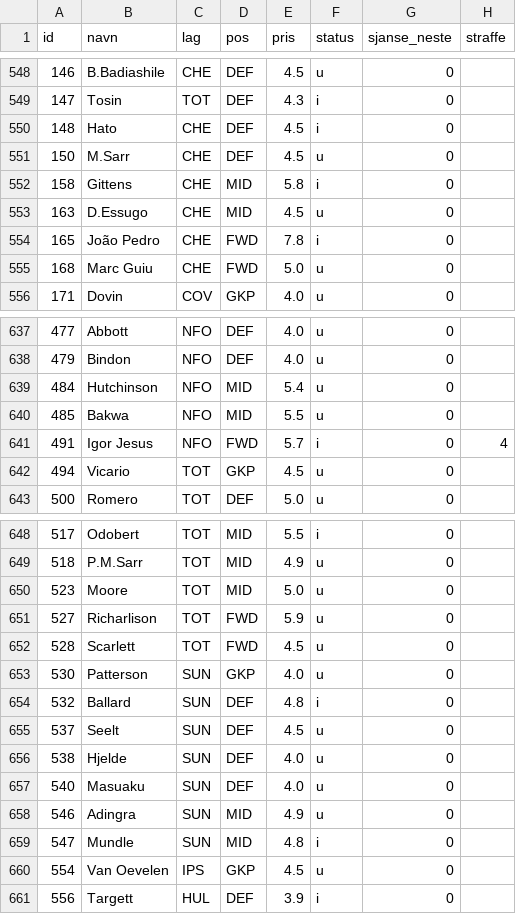
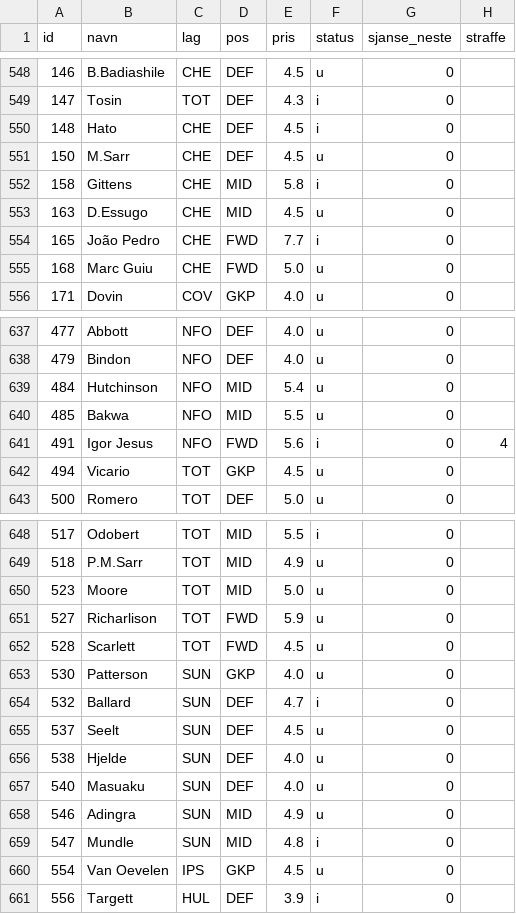
Before and after one commit to steinim/fpl2627, a CSV file: analyse/forventning.csv, drawn as a sheet; only a part is shown, gaps mark what is left out; the diff covers the shown part only; the diff names each change by its address in the sheet, - before the commit and + after, or states it on an @@ line.

```diff
--- a/analyse/forventning.csv
+++ b/analyse/forventning.csv
-E554 (pris): 7.8
+E554 (pris): 7.7
-E641 (pris): 5.7
+E641 (pris): 5.6
-E654 (pris): 4.8
+E654 (pris): 4.7
```
Also changed, not shown: 1 added row and 21 edited cells elsewhere in this file, 2 other files.
